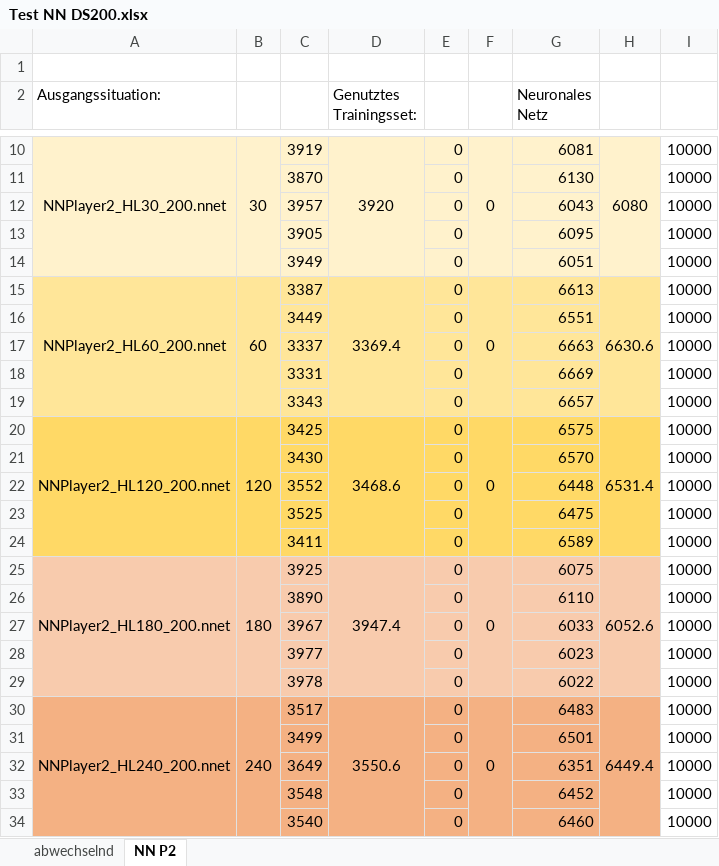
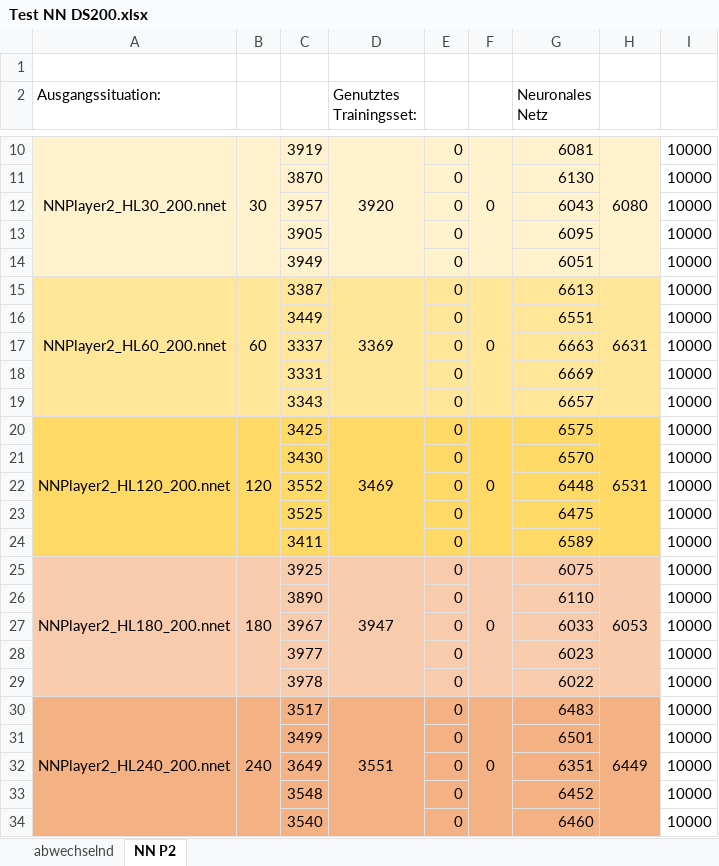
Before and after one commit to jonawa/Connect4Console, an Excel workbook: Sicherung/NN200P2/Test NN DS200.xlsx, sheet NN P2, drawn as a sheet; only a part is shown, gaps mark what is left out; values as stored, in another font and other column widths than the file's, no borders; the diff names each change by its address in the sheet, - before the commit and + after, or states it on an @@ line.

```diff
--- a/Sicherung/NN200P2/Test NN DS200.xlsx (sheet NN P2)
+++ b/Sicherung/NN200P2/Test NN DS200.xlsx (sheet NN P2)
-D15 (Genutztes Trainingsset:): 3369.4
+D15 (Genutztes Trainingsset:): 3369
-H15: 6630.6
+H15: 6631
-D20 (Genutztes Trainingsset:): 3468.6
+D20 (Genutztes Trainingsset:): 3469
-H20: 6531.4
+H20: 6531
-D25 (Genutztes Trainingsset:): 3947.4
+D25 (Genutztes Trainingsset:): 3947
-H25: 6052.6
+H25: 6053
-D30 (Genutztes Trainingsset:): 3550.6
+D30 (Genutztes Trainingsset:): 3551
-H30: 6449.4
+H30: 6449
```
Also changed, not shown: sheet abwechselnd, Sicherung/NN300P2/Test NN DS300.xlsx, Sicherung/NN400P2/Test NN DS400.xlsx, 10 other files.
